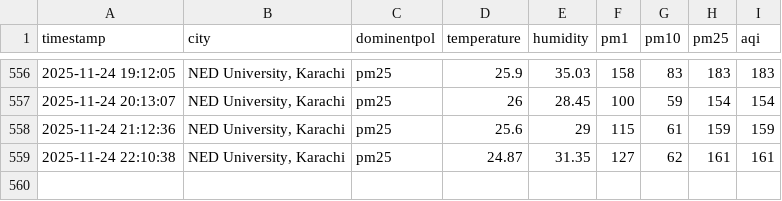
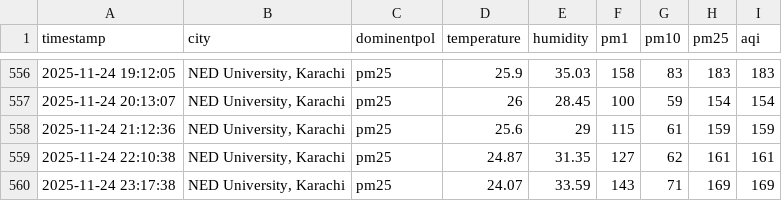
Before and after one commit to Kashif-Mahmood007/AQI_Project, a CSV file: csv/hourly_aqi_data.csv, drawn as a sheet; only a part is shown, gaps mark what is left out.

```diff
--- a/csv/hourly_aqi_data.csv
+++ b/csv/hourly_aqi_data.csv
@@ -559 +559,2 @@ timestamp,city,dominentpol,temperature,humidity,pm1,pm10,pm25,aqi
 2025-11-24 22:10:38,"NED University, Karachi",pm25,24.87,31.35,127,62,161,161
+2025-11-24 23:17:38,"NED University, Karachi",pm25,24.07,33.59,143,71,169,169
```
